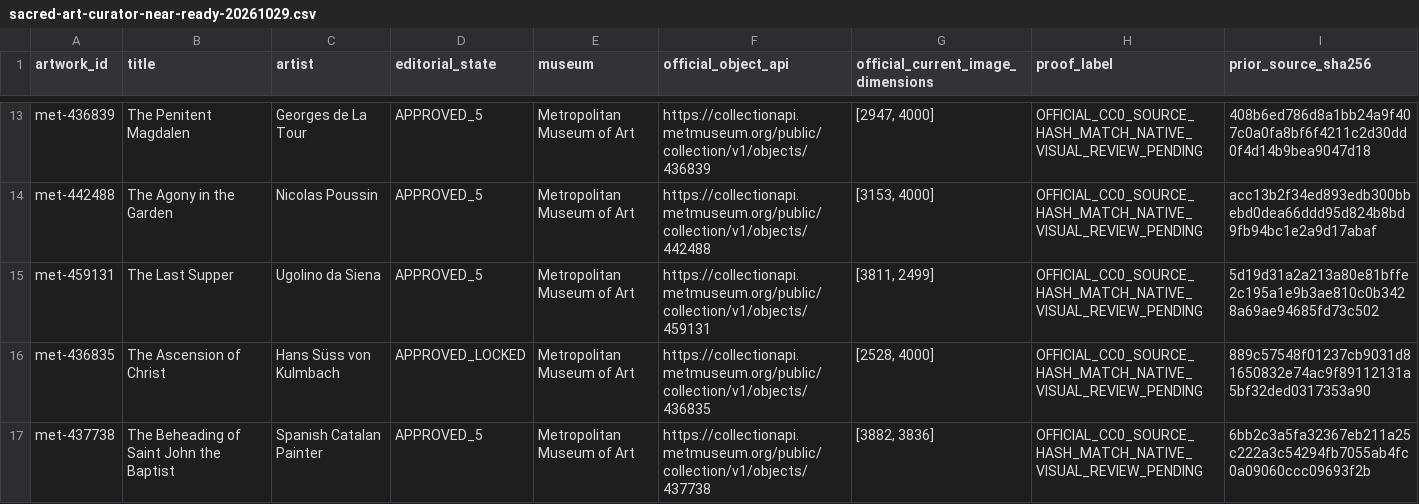
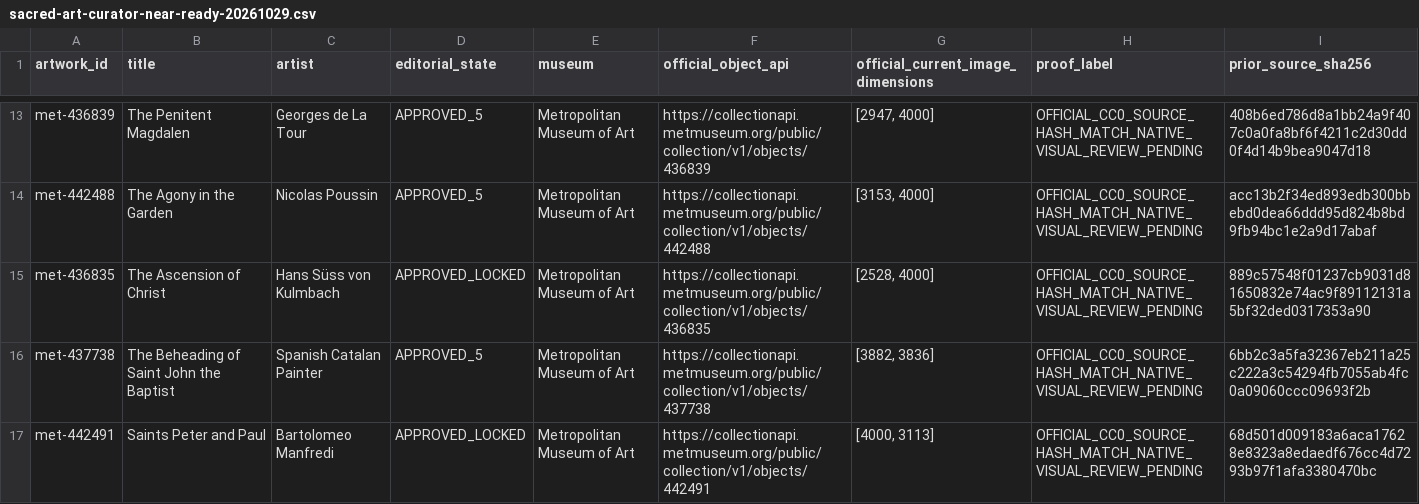
Before and after one commit to Fulcanelli13/ad-orientem, a CSV file: data/calendar/sacred-art-curator-near-ready-20261029.csv, drawn as a sheet; only a part is shown, gaps mark what is left out; the shorter side is filled out with more unchanged rows; the diff names each change by its address in the sheet, - before the commit and + after, or states it on an @@ line.

```diff
--- a/data/calendar/sacred-art-curator-near-ready-20261029.csv
+++ b/data/calendar/sacred-art-curator-near-ready-20261029.csv
-row 15: met-459131 | The Last Supper | Ugolino da Siena | APPROVED_5 | Metropolitan Museum of Art | https://collectionapi.metmuseum.org/public/collection/v1/objects/459131 | [3811, 2499] | OFFICIAL_CC0_SOURCE_HASH_MATCH_NATIVE_VISUAL_REVIEW_PENDING | 5d19d31a2a213a80e81bffe2c195a1e9b3ae810c0b3428a69ae94685fd73c502
```
Also changed, not shown: data/calendar/sacred-art-curator-licence-review-20261029.csv, 1 other file.
